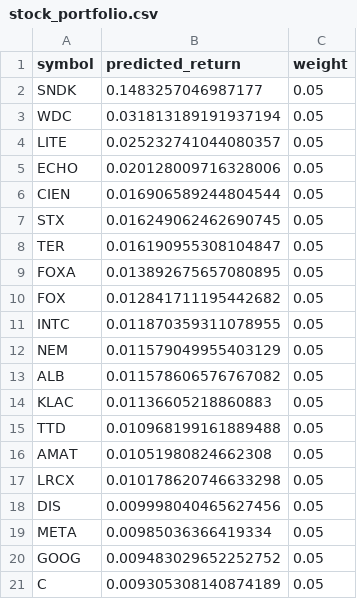
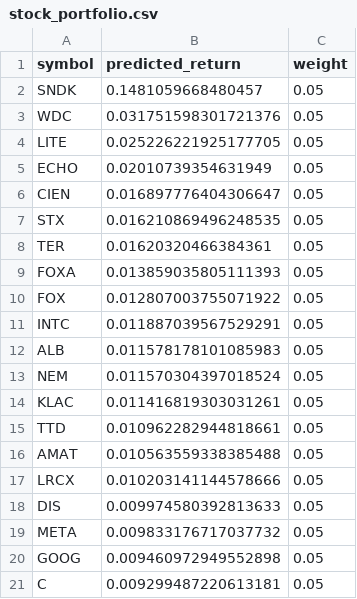
Before and after one commit to alex-sy-tang/ML_Portfolio, a CSV file: data/processed/stock_portfolio.csv, drawn as a sheet.

```diff
--- a/data/processed/stock_portfolio.csv
+++ b/data/processed/stock_portfolio.csv
@@ -1,21 +1,21 @@
 symbol,predicted_return,weight
-SNDK,0.1483257046987177,0.05
-WDC,0.031813189191937194,0.05
-LITE,0.025232741044080357,0.05
-ECHO,0.020128009716328006,0.05
-CIEN,0.016906589244804544,0.05
-STX,0.016249062462690745,0.05
-TER,0.016190955308104847,0.05
-FOXA,0.013892675657080895,0.05
-FOX,0.012841711195442682,0.05
-INTC,0.011870359311078955,0.05
-NEM,0.011579049955403129,0.05
-ALB,0.011578606576767082,0.05
-KLAC,0.01136605218860883,0.05
-TTD,0.010968199161889488,0.05
-AMAT,0.01051980824662308,0.05
-LRCX,0.010178620746633298,0.05
-DIS,0.009998040465627456,0.05
-META,0.00985036366419334,0.05
-GOOG,0.009483029652252752,0.05
-C,0.009305308140874189,0.05
+SNDK,0.1481059668480457,0.05
+WDC,0.031751598301721376,0.05
+LITE,0.025226221925177705,0.05
+ECHO,0.02010739354631949,0.05
+CIEN,0.016897776404306647,0.05
+STX,0.016210869496248535,0.05
+TER,0.01620320466384361,0.05
+FOXA,0.013859035805111393,0.05
+FOX,0.012807003755071922,0.05
+INTC,0.011887039567529291,0.05
+ALB,0.011578178101085983,0.05
+NEM,0.011570304397018524,0.05
+KLAC,0.011416819303031261,0.05
+TTD,0.010962282944818661,0.05
+AMAT,0.010563559338385488,0.05
+LRCX,0.010203141144578666,0.05
+DIS,0.009974580392813633,0.05
+META,0.009833176717037732,0.05
+GOOG,0.009460972949552898,0.05
+C,0.009299487220613181,0.05
```
Also changed, not shown: data/processed/weekly_portfolio.csv, data/raw/holdings.csv, 1 other file.
